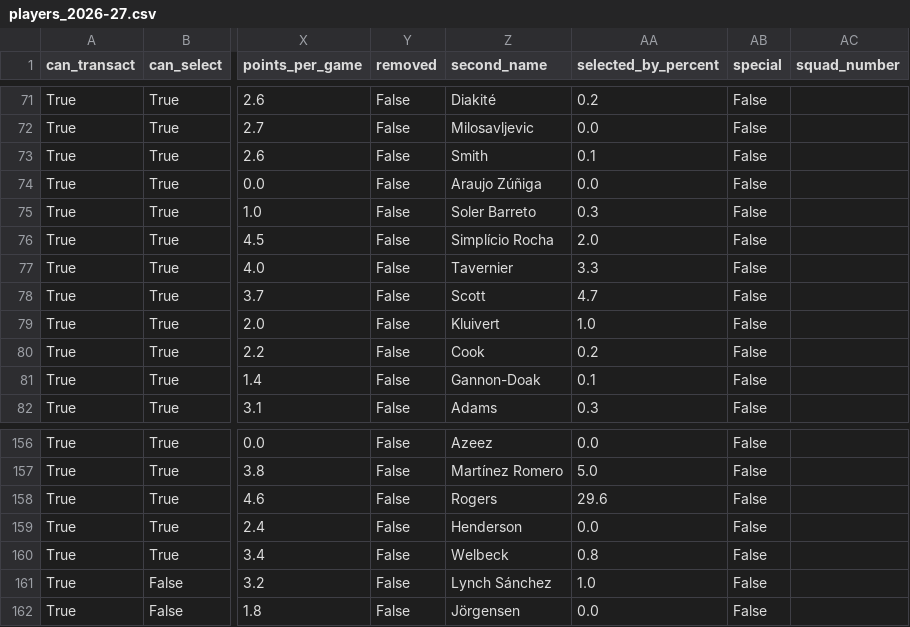
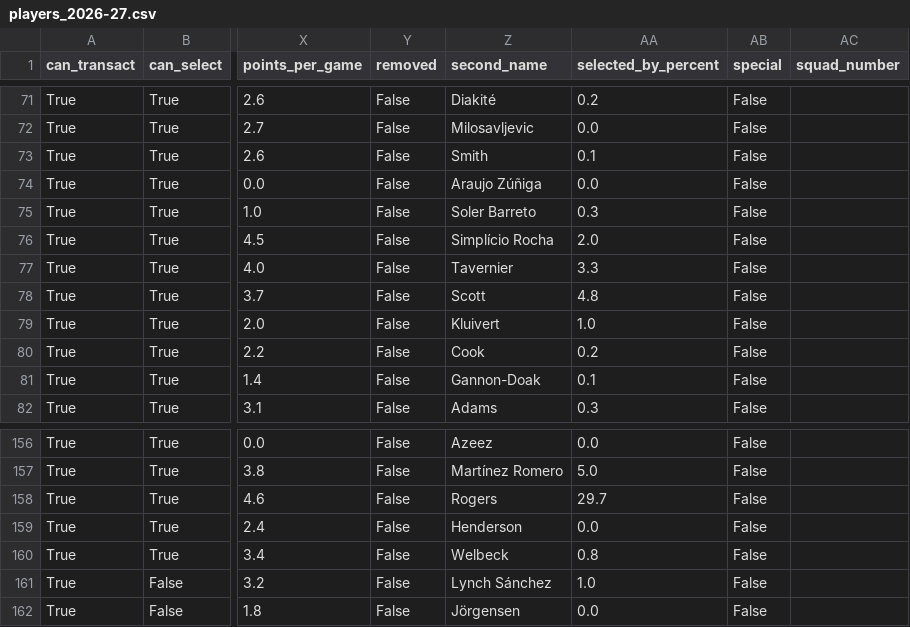
Before and after one commit to villajono/fpl-2026-27, a CSV file: data/raw/players_2026-27.csv, drawn as a sheet; only a part is shown, gaps mark what is left out; the diff names each change by its address in the sheet, - before the commit and + after, or states it on an @@ line.

```diff
--- a/data/raw/players_2026-27.csv
+++ b/data/raw/players_2026-27.csv
-AA78 (selected_by_percent): 4.7
+AA78 (selected_by_percent): 4.8
-AA158 (selected_by_percent): 29.6
+AA158 (selected_by_percent): 29.7
```
Also changed, not shown: 5 other files.
